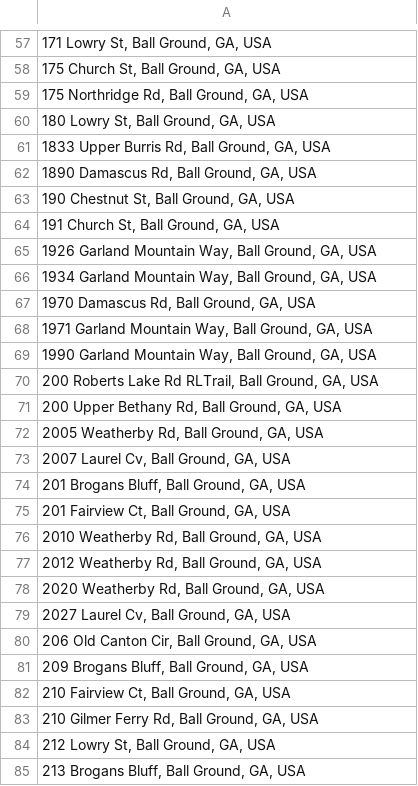
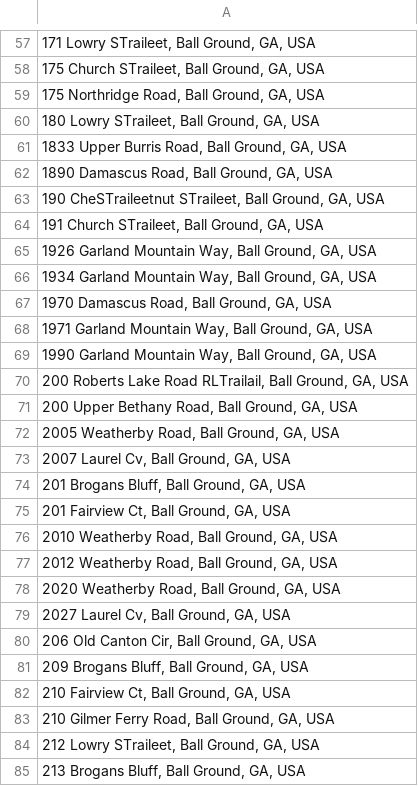
Before and after one commit to theICONInternet/webpage-docs, a CSV file: approvedAddresses.csv, drawn as a sheet; only a part is shown, gaps mark what is left out; the diff covers the shown part only; the diff names each change by its address in the sheet, - before the commit and + after, or states it on an @@ line.

Commit message:
Add files via upload

```diff
--- a/approvedAddresses.csv
+++ b/approvedAddresses.csv
-A57: 171 Lowry St, Ball Ground, GA, USA
+A57: 171 Lowry STraileet, Ball Ground, GA, USA
-A58: 175 Church St, Ball Ground, GA, USA
+A58: 175 Church STraileet, Ball Ground, GA, USA
-A59: 175 Northridge Rd, Ball Ground, GA, USA
+A59: 175 Northridge Road, Ball Ground, GA, USA
-A60: 180 Lowry St, Ball Ground, GA, USA
+A60: 180 Lowry STraileet, Ball Ground, GA, USA
-A61: 1833 Upper Burris Rd, Ball Ground, GA, USA
+A61: 1833 Upper Burris Road, Ball Ground, GA, USA
-A62: 1890 Damascus Rd, Ball Ground, GA, USA
+A62: 1890 Damascus Road, Ball Ground, GA, USA
-A63: 190 Chestnut St, Ball Ground, GA, USA
+A63: 190 CheSTraileetnut STraileet, Ball Ground, GA, USA
-A64: 191 Church St, Ball Ground, GA, USA
+A64: 191 Church STraileet, Ball Ground, GA, USA
-A67: 1970 Damascus Rd, Ball Ground, GA, USA
+A67: 1970 Damascus Road, Ball Ground, GA, USA
-A70: …Roberts Lake Rd RLTrail, Ball Ground,…
+A70: …Roberts Lake Road RLTrailail, Ball Ground,…
-A71: 200 Upper Bethany Rd, Ball Ground, GA, USA
+A71: 200 Upper Bethany Road, Ball Ground, GA, USA
-A72: 2005 Weatherby Rd, Ball Ground, GA, USA
+A72: 2005 Weatherby Road, Ball Ground, GA, USA
-A76: 2010 Weatherby Rd, Ball Ground, GA, USA
+A76: 2010 Weatherby Road, Ball Ground, GA, USA
-A77: 2012 Weatherby Rd, Ball Ground, GA, USA
+A77: 2012 Weatherby Road, Ball Ground, GA, USA
-A78: 2020 Weatherby Rd, Ball Ground, GA, USA
+A78: 2020 Weatherby Road, Ball Ground, GA, USA
-A83: 210 Gilmer Ferry Rd, Ball Ground, GA, USA
+A83: 210 Gilmer Ferry Road, Ball Ground, GA, USA
-A84: 212 Lowry St, Ball Ground, GA, USA
+A84: 212 Lowry STraileet, Ball Ground, GA, USA
```
Also changed, not shown: 135 edited cells elsewhere in this file.
